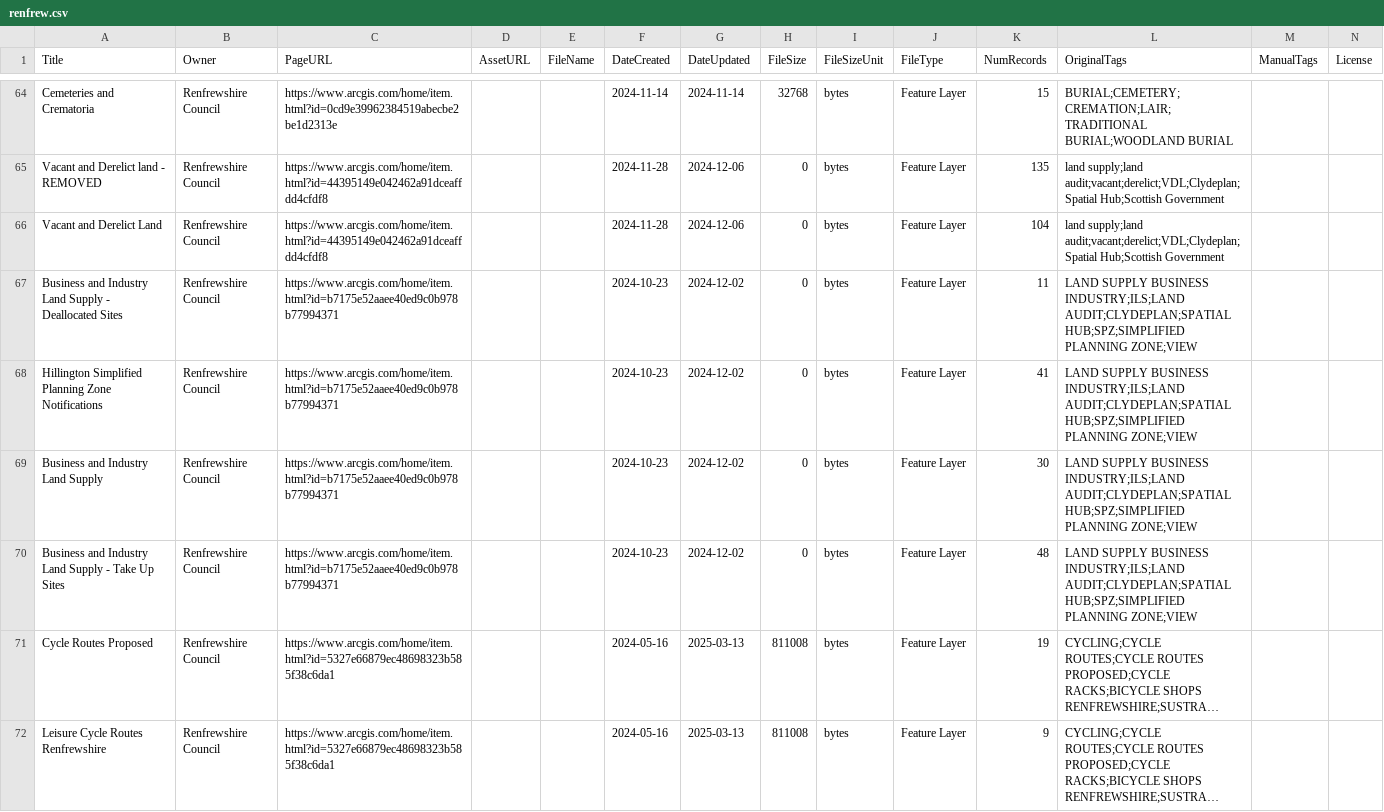
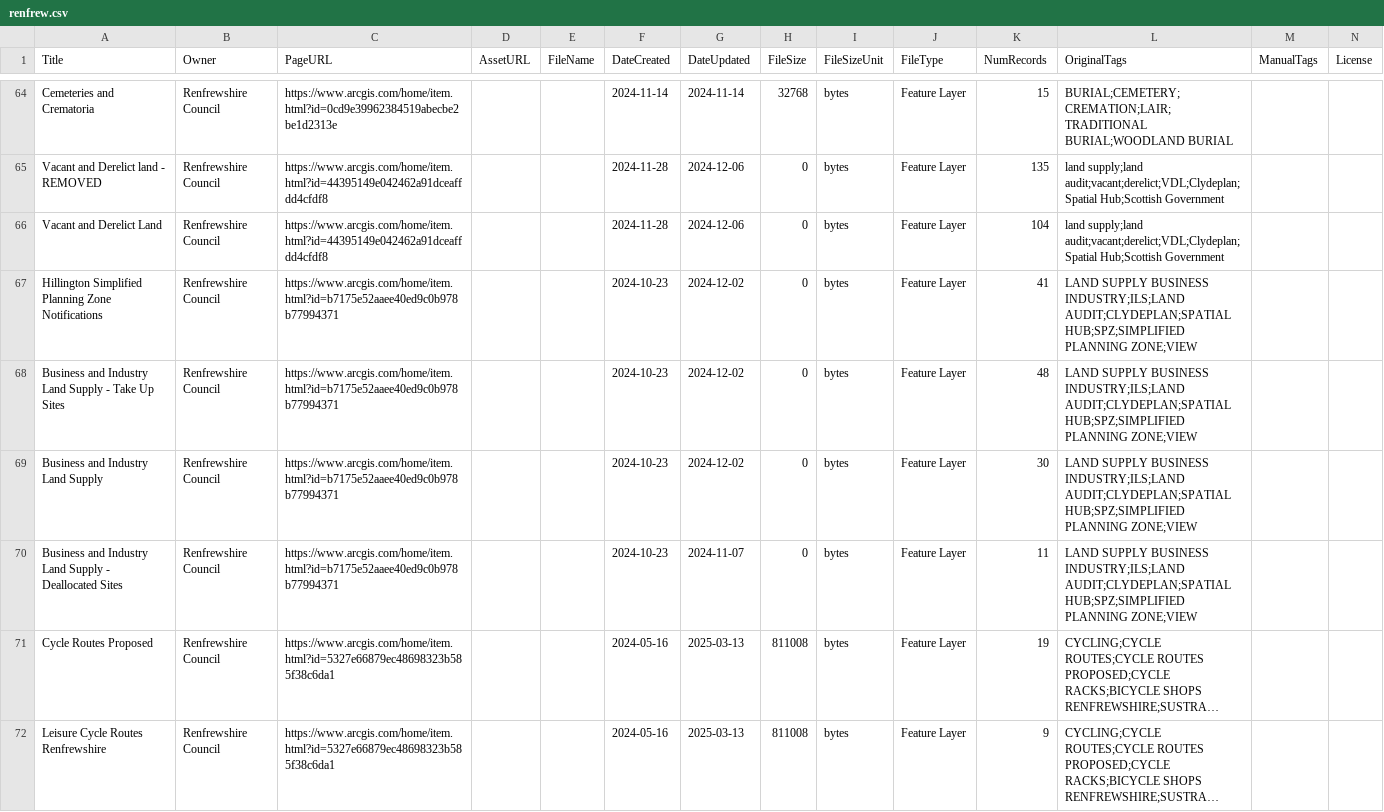
Before and after one commit to OpenDataScotland/the_od_bods, a CSV file: data/arcgis/renfrew.csv, drawn as a sheet; only a part is shown, gaps mark what is left out; long unchanged cells end in …; removed rows and columns are numbered as before the commit, all else as after; rows hold the shown columns only; the diff names each change by its address in the sheet, - before the commit and + after, or states it on an @@ line.

```diff
--- a/data/arcgis/renfrew.csv
+++ b/data/arcgis/renfrew.csv
-row 67: Business and Industry Land Supply - Deallocated Sites | Renfrewshire Council | https://www.arcgis.com/home/item.html?id=b7175e52aaee40ed9c0b978b77994371 |  |  | 2024-10-23 | 2024-12-02 | 0 | bytes | Feature Layer | 11 | LAND SUPPLY BUSINESS INDUSTRY;ILS;LAND AUDIT;CLYDEPLAN;SPATIAL HUB;SPZ;SIMPLIFIED PLANNING ZONE;VIEW
+row 68: Business and Industry Land Supply - Take Up Sites | Renfrewshire Council | https://www.arcgis.com/home/item.html?id=b7175e52aaee40ed9c0b978b77994371 |  |  | 2024-10-23 | 2024-12-02 | 0 | bytes | Feature Layer | 48 | LAND SUPPLY BUSINESS INDUSTRY;ILS;LAND AUDIT;CLYDEPLAN;SPATIAL HUB;SPZ;SIMPLIFIED PLANNING ZONE;VIEW
-A70 (Title): …Supply - Take Up Sites
+A70 (Title): …Supply - Deallocated Sites
-G70 (DateUpdated): 2024-12-02
+G70 (DateUpdated): 2024-11-07
-K70 (NumRecords): 48
+K70 (NumRecords): 11
```
Also changed, not shown: data/arcgis/moray.csv, data/dcat/edinburgh.csv, 10 other files.
